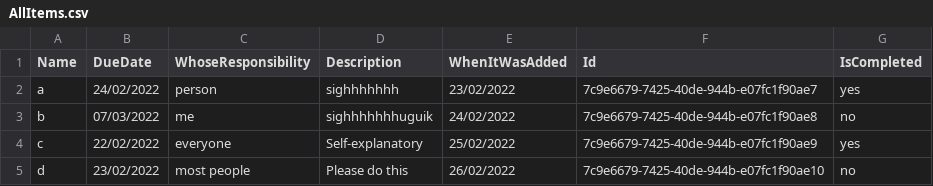
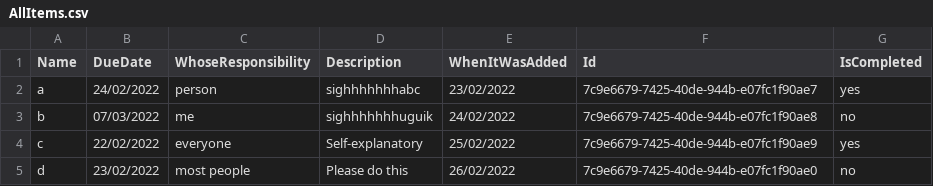
Before and after one commit to sayani15/ToDoApp, a CSV file: ToDoApp/Data/AllItems.csv, drawn as a sheet.

Commit message:
Read and display data from CSV.

```diff
--- a/ToDoApp/Data/AllItems.csv
+++ b/ToDoApp/Data/AllItems.csv
@@ -1,5 +1,5 @@
 Name,DueDate,WhoseResponsibility,Description,WhenItWasAdded,Id,IsCompleted
-a,24/02/2022,person,sighhhhhhh,23/02/2022,7c9e6679-7425-40de-944b-e07fc1f90ae7,yes
+a,24/02/2022,person,sighhhhhhhabc,23/02/2022,7c9e6679-7425-40de-944b-e07fc1f90ae7,yes
 b,07/03/2022,me,sighhhhhhhuguik,24/02/2022,7c9e6679-7425-40de-944b-e07fc1f90ae8,no
 c,22/02/2022,everyone,Self-explanatory,25/02/2022,7c9e6679-7425-40de-944b-e07fc1f90ae9,yes
-d,23/02/2022,most people,Please do this,26/02/2022,7c9e6679-7425-40de-944b-e07fc1f90ae10,no
+d,23/02/2022,most people,Please do this,26/02/2022,7c9e6679-7425-40de-944b-e07fc1f90ae0,no
```
Also changed, not shown: 4 other files.
